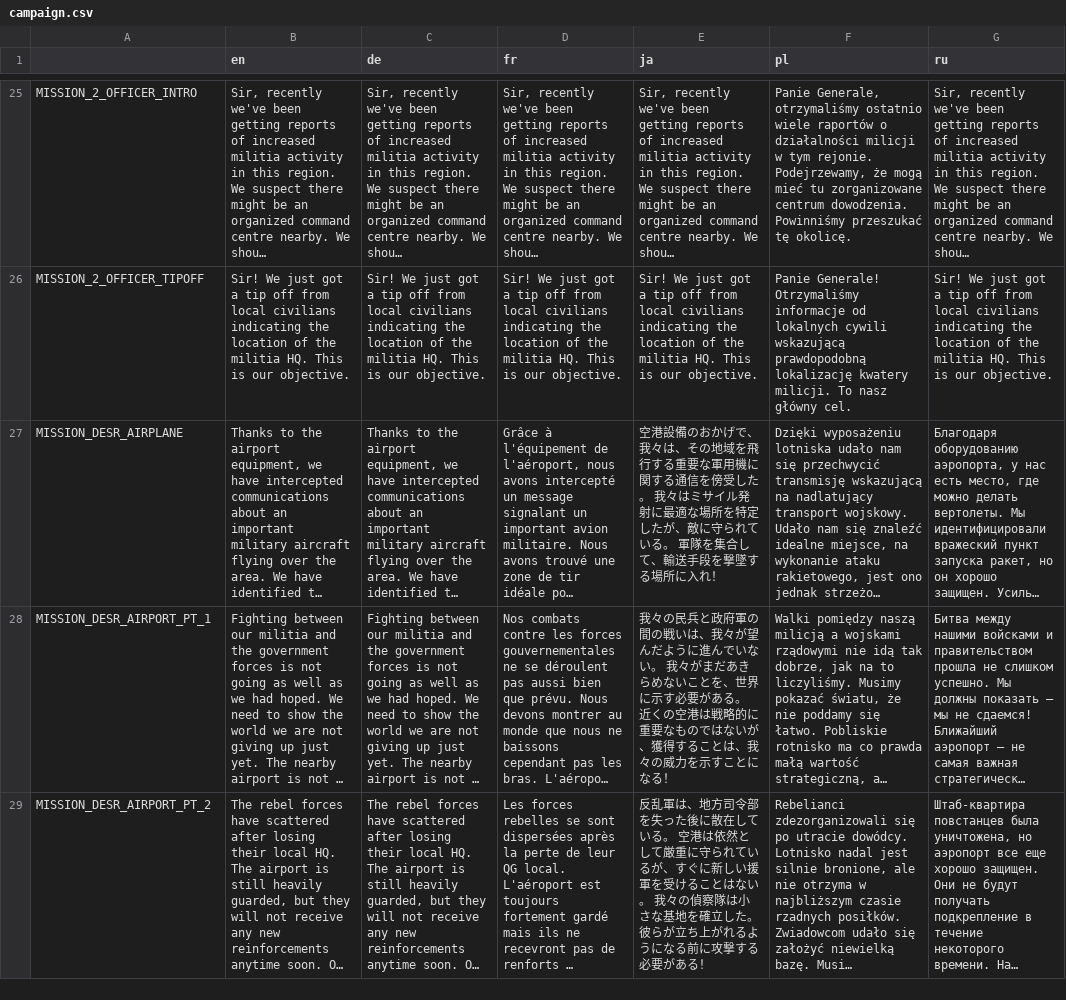
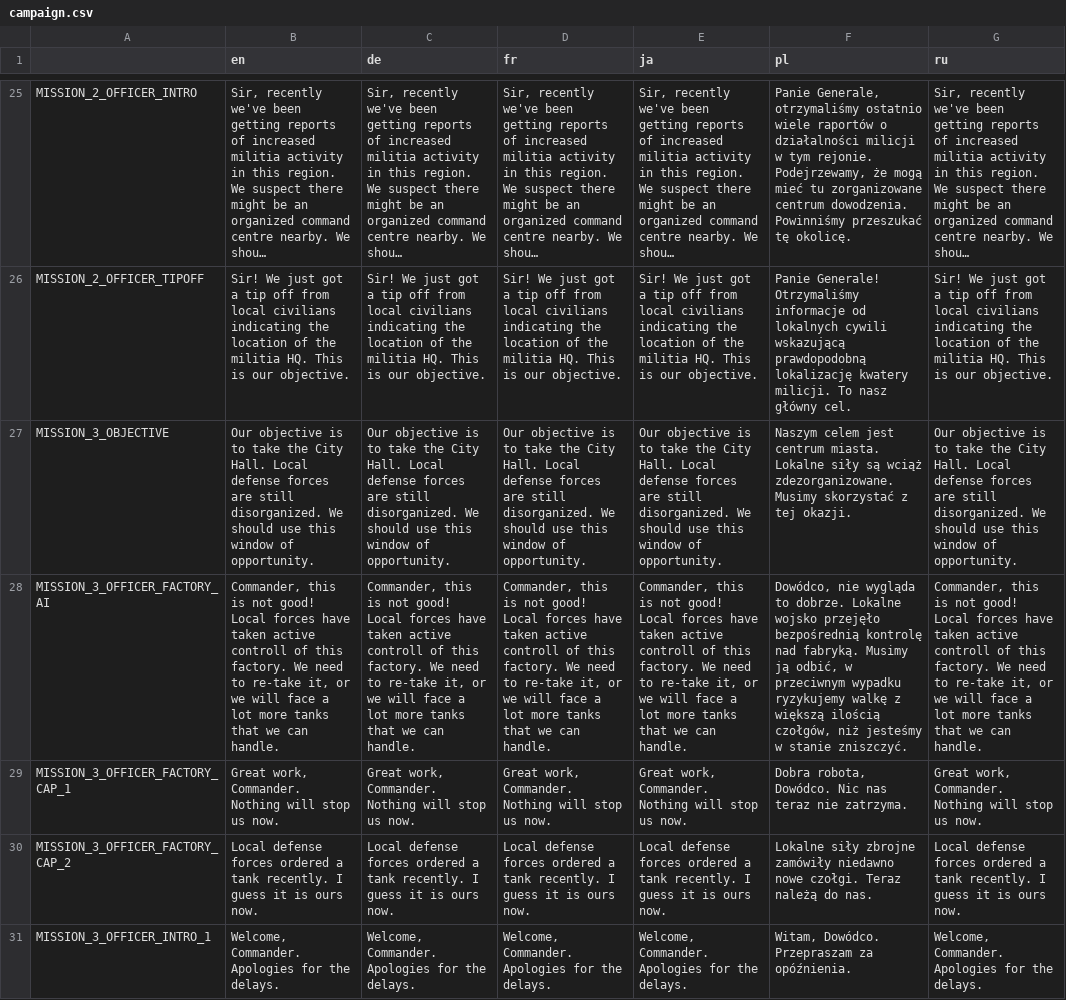
Before and after one commit to w84death/Tanks-of-Freedom, a CSV file: translations/campaigns/campaign.csv, drawn as a sheet; only a part is shown, gaps mark what is left out; the shorter side is filled out with more unchanged rows; long unchanged cells end in …; the diff covers the shown part only; the diff names each change by its address in the sheet, - before the commit and + after, or states it on an @@ line.

Commit message:
Added scripts to mission 3

```diff
--- a/translations/campaigns/campaign.csv
+++ b/translations/campaigns/campaign.csv
+row 27: MISSION_3_OBJECTIVE | Our objective is to take the City Hall. Local defense forces are still disorganized. We should use this window of opportunity. | Our objective is to take the City Hall. Local defense forces are still disorganized. We should use this window of opportunity. | Our objective is to take the City Hall. Local defense forces are still disorganized. We should use this window of opportunity. | Our objective is to take the City Hall. Local defense forces are still disorganized. We should use this window of opportunity. | Naszym celem jest centrum miasta. Lokalne siły są wciąż zdezorganizowane. Musimy skorzystać z tej okazji. | Our objective is to take the City Hall. Local defense forces are still disorganized. We should use this window of opportunity.
+row 28: MISSION_3_OFFICER_FACTORY_AI | Commander, this is not good! Local forces have taken active controll of this factory. We need to re-take it, or we will face a lot more tanks that we can handle. | Commander, this is not good! Local forces have taken active controll of this factory. We need to re-take it, or we will face a lot more tanks that we can handle. | Commander, this is not good! Local forces have taken active controll of this factory. We need to re-take it, or we will face a lot more tanks that we can handle. | Commander, this is not good! Local forces have taken active controll of this factory. We need to re-take it, or we will face a lot more tanks that we can handle. | Dowódco, nie wygląda to dobrze. Lokalne wojsko przejęło bezpośrednią kontrolę nad fabryką. Musimy ją odbić, w przeciwnym wypadku ryzykujemy walkę z większą ilością czołgów, niż jesteśmy w stanie zniszczyć. | Commander, this is not good! Local forces have taken active controll of this factory. We need to re-take it, or we will face a lot more tanks that we can handle.
+row 29: MISSION_3_OFFICER_FACTORY_CAP_1 | Great work, Commander. Nothing will stop us now. | Great work, Commander. Nothing will stop us now. | Great work, Commander. Nothing will stop us now. | Great work, Commander. Nothing will stop us now. | Dobra robota, Dowódco. Nic nas teraz nie zatrzyma. | Great work, Commander. Nothing will stop us now.
+row 30: MISSION_3_OFFICER_FACTORY_CAP_2 | Local defense forces ordered a tank recently. I guess it is ours now. | Local defense forces ordered a tank recently. I guess it is ours now. | Local defense forces ordered a tank recently. I guess it is ours now. | Local defense forces ordered a tank recently. I guess it is ours now. | Lokalne siły zbrojne zamówiły niedawno nowe czołgi. Teraz należą do nas. | Local defense forces ordered a tank recently. I guess it is ours now.
+row 31: MISSION_3_OFFICER_INTRO_1 | Welcome, Commander. Apologies for the delays. | Welcome, Commander. Apologies for the delays. | Welcome, Commander. Apologies for the delays. | Welcome, Commander. Apologies for the delays. | Witam, Dowódco. Przepraszam za opóźnienia. | Welcome, Commander. Apologies for the delays.
```
Also changed, not shown: 4 added rows elsewhere in this file, translations/campaigns/campaign_de.csv, translations/campaigns/campaign_en.csv, 17 other files.
